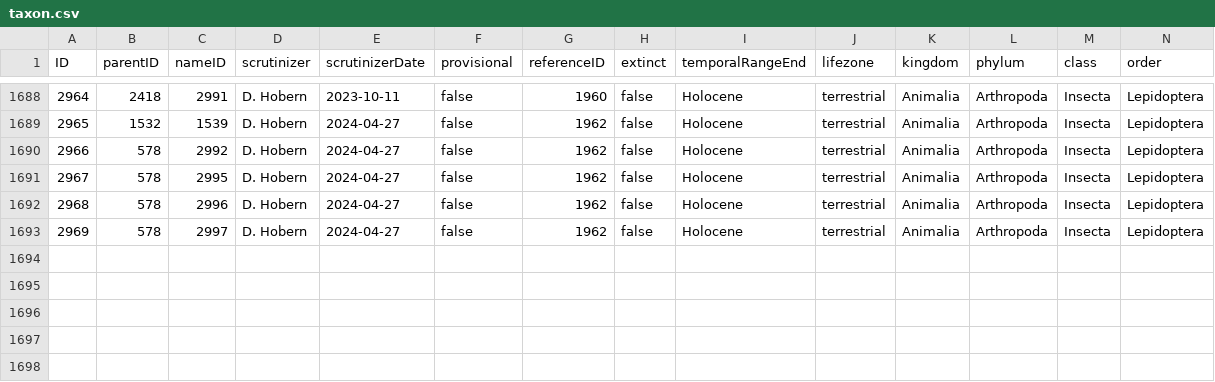
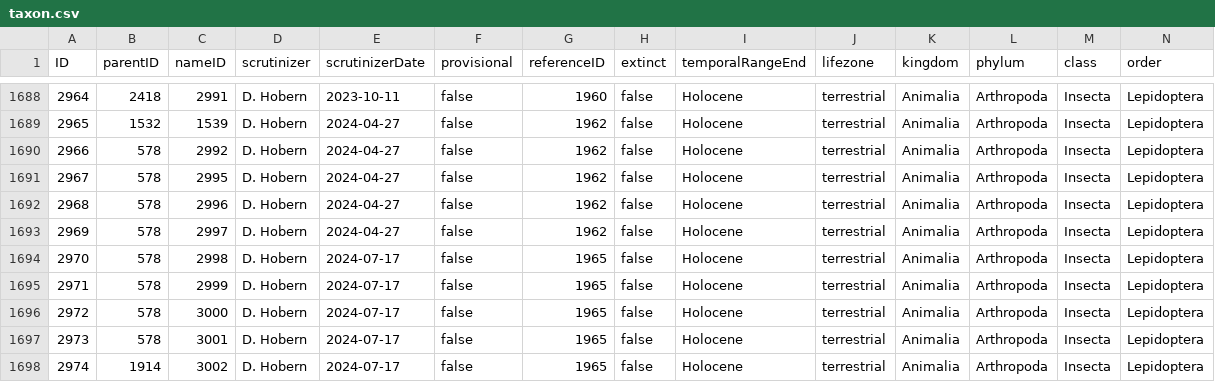
Before and after one commit to dhobern/pterophoroidea, a CSV file: coldp/data/taxon.csv, drawn as a sheet; only a part is shown, gaps mark what is left out; rows hold the shown columns only; the diff names each change by its address in the sheet, - before the commit and + after, or states it on an @@ line.

```diff
--- a/coldp/data/taxon.csv
+++ b/coldp/data/taxon.csv
+row 1694: 2970 | 578 | 2998 | D. Hobern | 2024-07-17 | false | 1965 | false | Holocene | terrestrial | Animalia | Arthropoda | Insecta | Lepidoptera
+row 1695: 2971 | 578 | 2999 | D. Hobern | 2024-07-17 | false | 1965 | false | Holocene | terrestrial | Animalia | Arthropoda | Insecta | Lepidoptera
+row 1696: 2972 | 578 | 3000 | D. Hobern | 2024-07-17 | false | 1965 | false | Holocene | terrestrial | Animalia | Arthropoda | Insecta | Lepidoptera
+row 1697: 2973 | 578 | 3001 | D. Hobern | 2024-07-17 | false | 1965 | false | Holocene | terrestrial | Animalia | Arthropoda | Insecta | Lepidoptera
+row 1698: 2974 | 1914 | 3002 | D. Hobern | 2024-07-17 | false | 1965 | false | Holocene | terrestrial | Animalia | Arthropoda | Insecta | Lepidoptera
```
Also changed, not shown: coldp/data/distribution.csv, coldp/data/name.csv, 5 other files.
